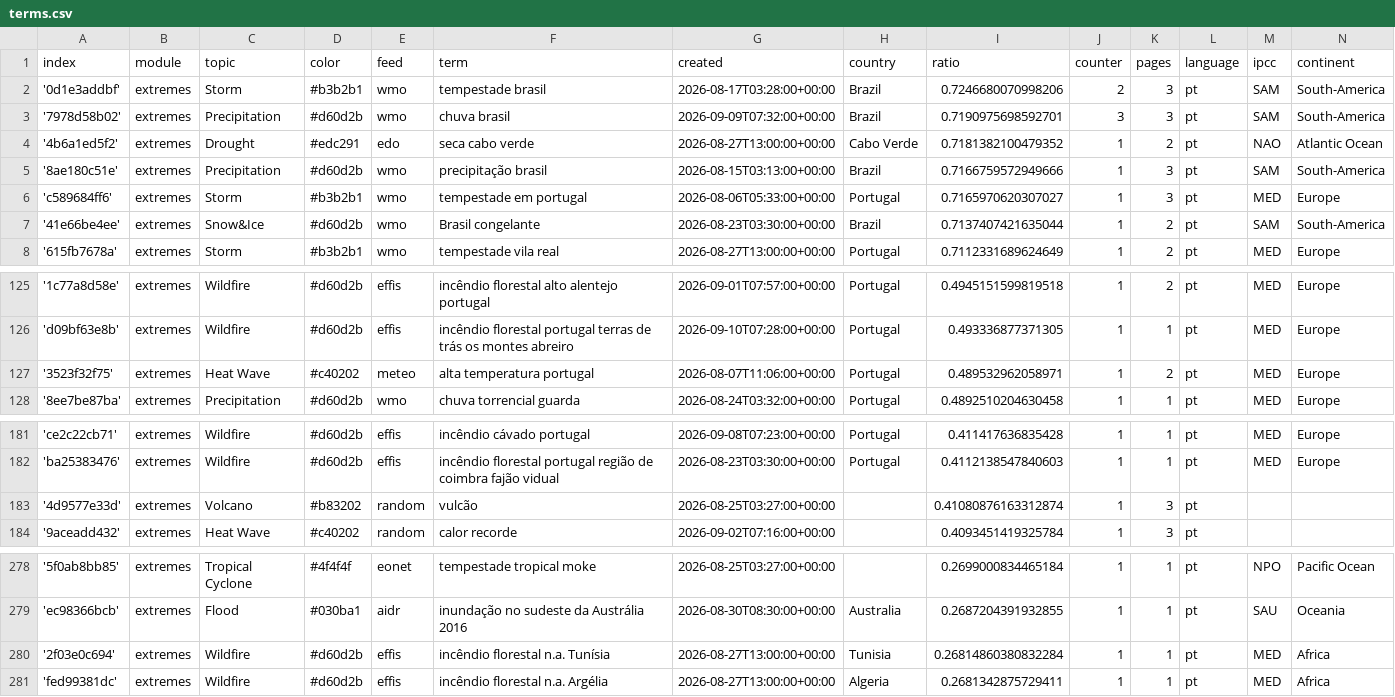
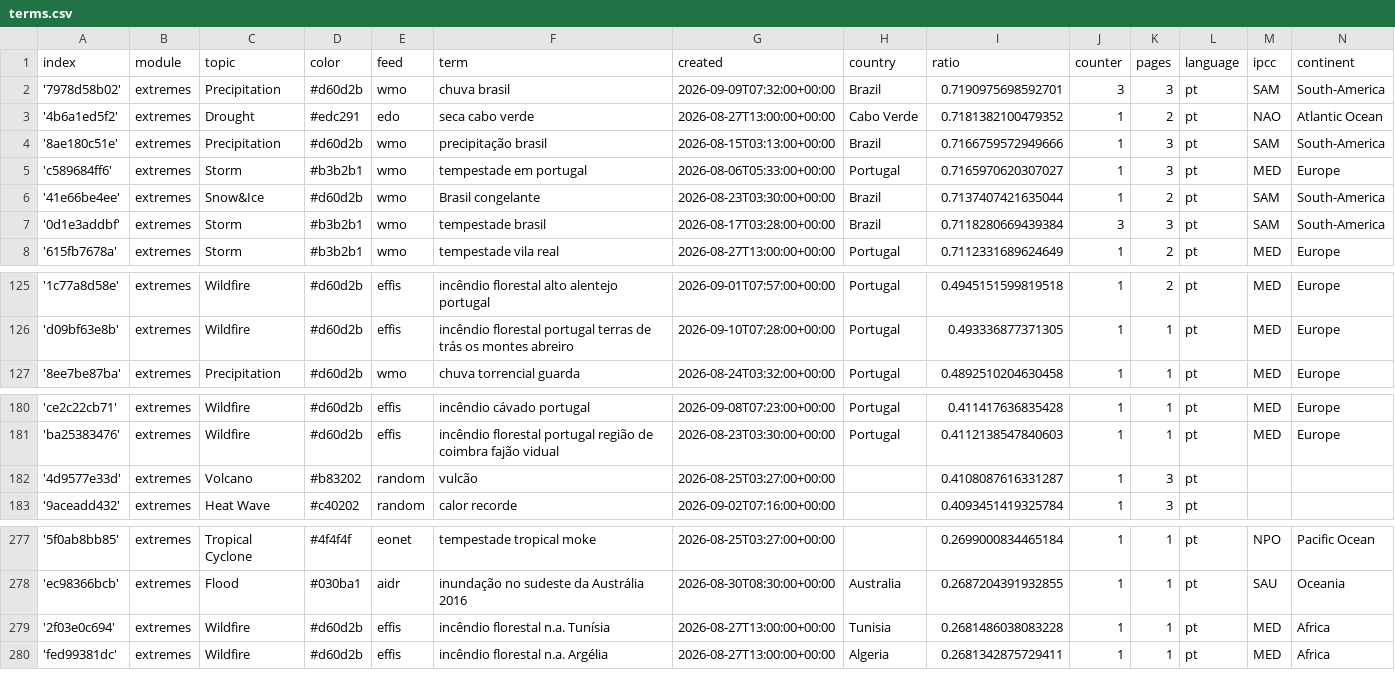
Before and after one commit to jens-news/portoExtremes, a CSV file: terms.csv, drawn as a sheet; only a part is shown, gaps mark what is left out.

Commit message:
Commit from GitHub Actions (harvest:0.0)

```diff
--- a/terms.csv
+++ b/terms.csv
@@ -1,3 +1,2 @@
 index,module,topic,color,feed,term,created,country,ratio,counter,pages,language,ipcc,continent
-'0d1e3addbf',extremes,Storm,#b3b2b1,wmo,tempestade brasil,2026-08-17T03:28:00+00:00,Brazil,0.7246680070998206,2,3,pt,SAM,South-America
 '7978d58b02',extremes,Precipitation,#d60d2b,wmo,chuva brasil,2026-09-09T07:32:00+00:00,Brazil,0.7190975698592701,3,3,pt,SAM,South-America
@@ -7,2 +6,3 @@ index,module,topic,color,feed,term,created,country,ratio,counter,pages,language,
 '41e66be4ee',extremes,Snow&Ice,#d60d2b,wmo,Brasil congelante,2026-08-23T03:30:00+00:00,Brazil,0.7137407421635044,1,2,pt,SAM,South-America
+'0d1e3addbf',extremes,Storm,#b3b2b1,wmo,tempestade brasil,2026-08-17T03:28:00+00:00,Brazil,0.7118280669439384,3,3,pt,SAM,South-America
 '615fb7678a',extremes,Storm,#b3b2b1,wmo,tempestade vila real,2026-08-27T13:00:00+00:00,Portugal,0.7112331689624649,1,2,pt,MED,Europe
@@ -126,3 +126,2 @@ index,module,topic,color,feed,term,created,country,ratio,counter,pages,language,
 'd09bf63e8b',extremes,Wildfire,#d60d2b,effis,incêndio florestal portugal terras de trás os montes abreiro,2026-09-10T07:28:00+00:00,Portugal,0.493336877371305,1,1,pt,MED,Europe
-'3523f32f75',extremes,Heat Wave,#c40202,meteo,alta temperatura portugal,2026-08-07T11:06:00+00:00,Portugal,0.489532962058971,1,2,pt,MED,Europe
 '8ee7be87ba',extremes,Precipitation,#d60d2b,wmo,chuva torrencial guarda,2026-08-24T03:32:00+00:00,Portugal,0.4892510204630458,1,1,pt,MED,Europe
@@ -182,3 +181,3 @@ index,module,topic,color,feed,term,created,country,ratio,counter,pages,language,
 'ba25383476',extremes,Wildfire,#d60d2b,effis,incêndio florestal portugal região de coimbra fajão vidual,2026-08-23T03:30:00+00:00,Portugal,0.4112138547840603,1,1,pt,MED,Europe
-'4d9577e33d',extremes,Volcano,#b83202,random,vulcão,2026-08-25T03:27:00+00:00,,0.41080876163312874,1,3,pt,,
+'4d9577e33d',extremes,Volcano,#b83202,random,vulcão,2026-08-25T03:27:00+00:00,,0.4108087616331287,1,3,pt,,
 '9aceadd432',extremes,Heat Wave,#c40202,random,calor recorde,2026-09-02T07:16:00+00:00,,0.4093451419325784,1,3,pt,,
@@ -279,3 +278,3 @@ index,module,topic,color,feed,term,created,country,ratio,counter,pages,language,
 'ec98366bcb',extremes,Flood,#030ba1,aidr,inundação no sudeste da Austrália 2016,2026-08-30T08:30:00+00:00,Australia,0.2687204391932855,1,1,pt,SAU,Oceania
-'2f03e0c694',extremes,Wildfire,#d60d2b,effis,incêndio florestal n.a. Tunísia,2026-08-27T13:00:00+00:00,Tunisia,0.26814860380832284,1,1,pt,MED,Africa
+'2f03e0c694',extremes,Wildfire,#d60d2b,effis,incêndio florestal n.a. Tunísia,2026-08-27T13:00:00+00:00,Tunisia,0.2681486038083228,1,1,pt,MED,Africa
 'fed99381dc',extremes,Wildfire,#d60d2b,effis,incêndio florestal n.a. Argélia,2026-08-27T13:00:00+00:00,Algeria,0.2681342875729411,1,1,pt,MED,Africa
```
